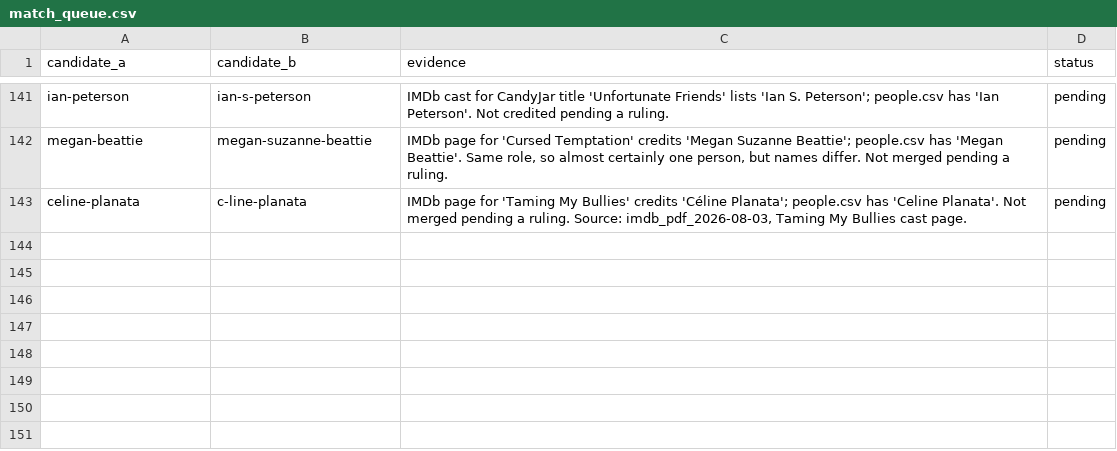
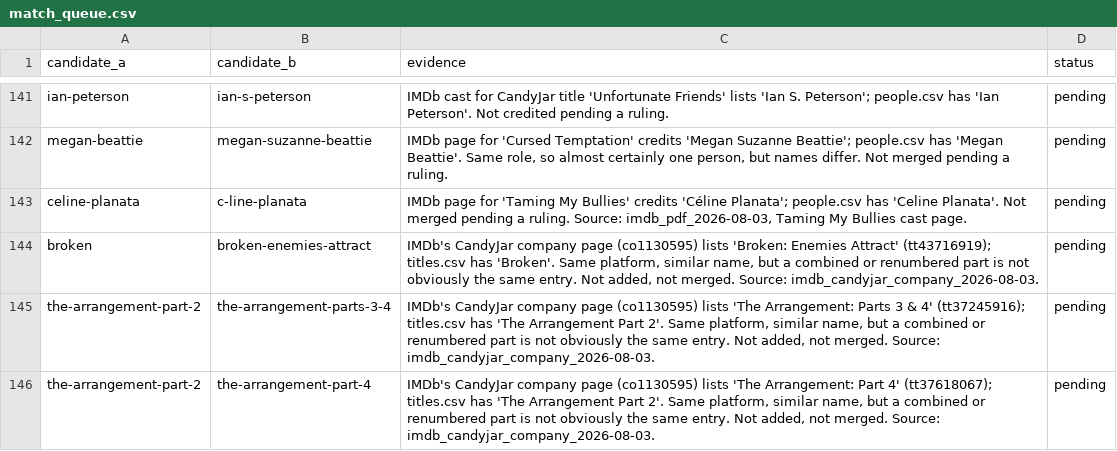
Before and after one commit to Cyanjb/dramaeverafter, a CSV file: data/match_queue.csv, drawn as a sheet; only a part is shown, gaps mark what is left out.

```diff
--- a/data/match_queue.csv
+++ b/data/match_queue.csv
@@ -143 +143,4 @@ megan-beattie,megan-suzanne-beattie,"IMDb page for 'Cursed Temptation' credits '
 celine-planata,c-line-planata,"IMDb page for 'Taming My Bullies' credits 'Céline Planata'; people.csv has 'Celine Planata'. Not merged pending a ruling. Source: imdb_pdf_2026-08-03, Taming My Bullies cast page.",pending
+broken,broken-enemies-attract,"IMDb's CandyJar company page (co1130595) lists 'Broken: Enemies Attract' (tt43716919); titles.csv has 'Broken'. Same platform, similar name, but a combined or renumbered part is not obviously the same entry. Not added, not merged. Source: imdb_candyjar_company_2026-08-03.",pending
+the-arrangement-part-2,the-arrangement-parts-3-4,"IMDb's CandyJar company page (co1130595) lists 'The Arrangement: Parts 3 & 4' (tt37245916); titles.csv has 'The Arrangement Part 2'. Same platform, similar name, but a combined or renumbered part is not obviously the same entry. Not added, not merged. Source: imdb_candyjar_company_2026-08-03.",pending
+the-arrangement-part-2,the-arrangement-part-4,"IMDb's CandyJar company page (co1130595) lists 'The Arrangement: Part 4' (tt37618067); titles.csv has 'The Arrangement Part 2'. Same platform, similar name, but a combined or renumbered part is not obviously the same entry. Not added, not merged. Source: imdb_candyjar_company_2026-08-03.",pending
```
Also changed, not shown: data/availability.csv, 21 other files.
